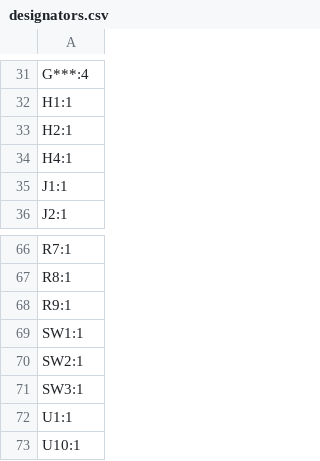
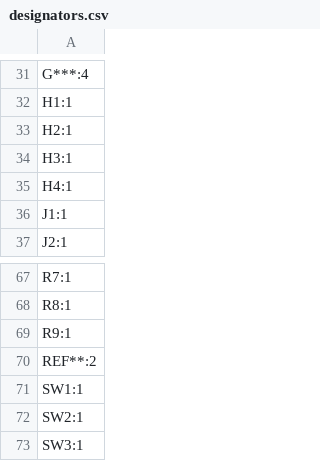
Before and after one commit to crnicholson/StratoSoar-MK3, a CSV file: PCB + Schematic/StratoSoar-MK3.0/production/designators.csv, drawn as a sheet; only a part is shown, gaps mark what is left out; the shorter side is filled out with more unchanged rows.

```diff
--- a/PCB + Schematic/StratoSoar-MK3.0/production/designators.csv
+++ b/PCB + Schematic/StratoSoar-MK3.0/production/designators.csv
@@ -33,2 +33,3 @@ H1:1
 H2:1
+H3:1
 H4:1
@@ -68,2 +69,3 @@ R8:1
 R9:1
+REF**:2
 SW1:1
```
Also changed, not shown: PCB + Schematic/StratoSoar-MK3.0/production/bom.csv, PCB + Schematic/StratoSoar-MK3.0/production/positions.csv, 30 other files.
